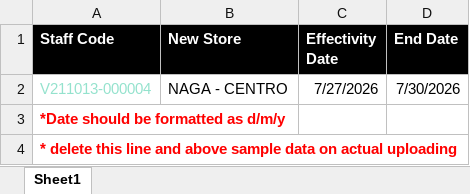
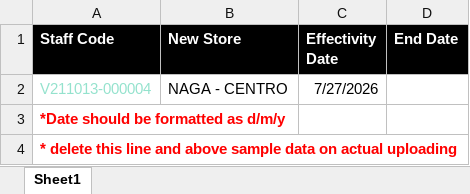
Before and after one commit to james-027/OSH_BACKEND, an Excel workbook: uploads/UPLOAD-TEMPLATE/STAFFS-DEPLOY-TEMPLATE.xlsx, sheet Sheet1, drawn as a sheet; values as stored, in another font and other column widths than the file's, no borders; the diff names each change by its address in the sheet, - before the commit and + after, or states it on an @@ line.

```diff
--- a/uploads/UPLOAD-TEMPLATE/STAFFS-DEPLOY-TEMPLATE.xlsx (sheet Sheet1)
+++ b/uploads/UPLOAD-TEMPLATE/STAFFS-DEPLOY-TEMPLATE.xlsx (sheet Sheet1)
-D2 (End Date): 7/30/2026
+D2 (End Date): (empty)
```
Also changed, not shown: uploads/UPLOAD-TEMPLATE/STAFFS-BUDDY-UP-TEMPLATE.xlsx, 11 other files.
